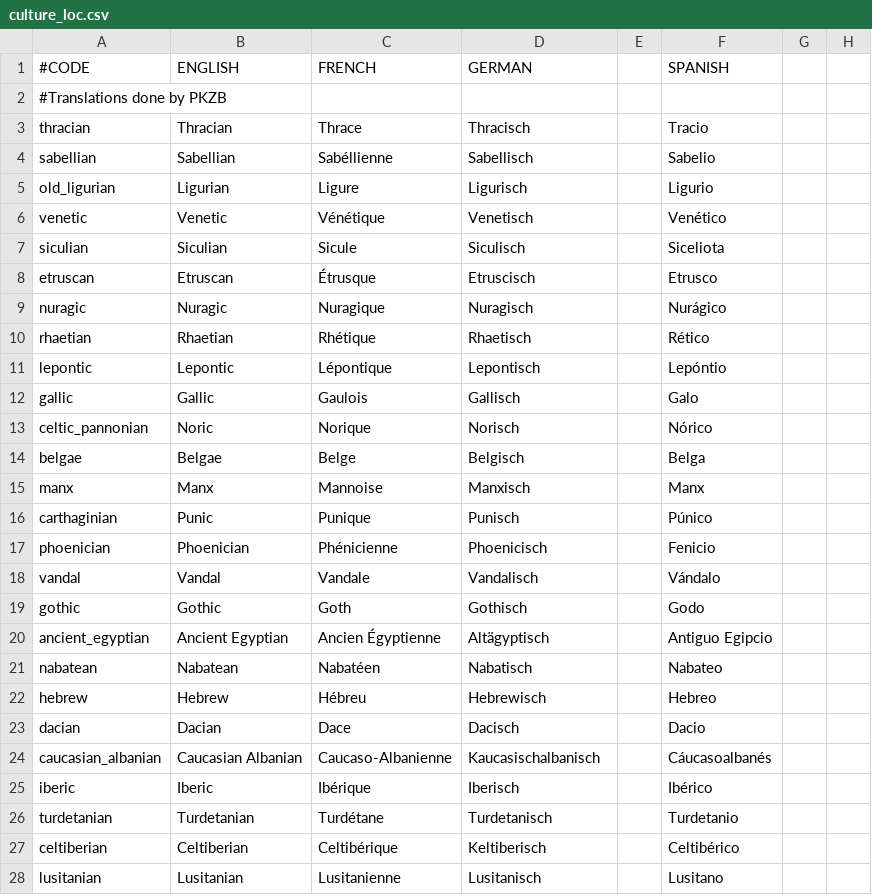
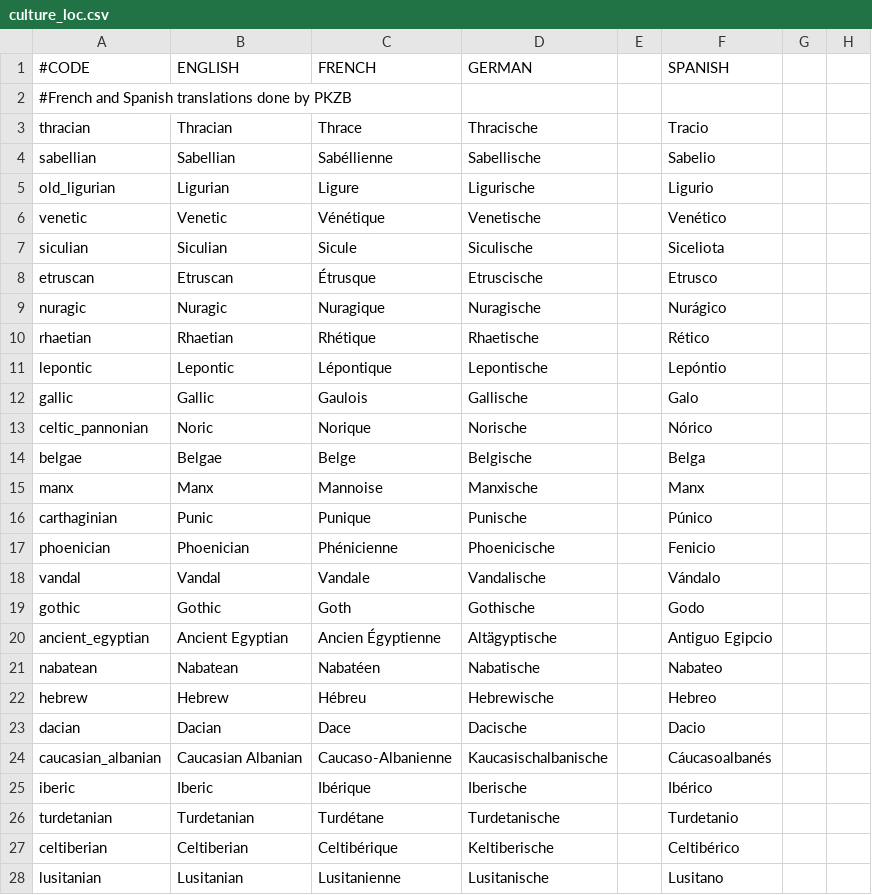
Before and after one commit to ParadoxGameConverters/ImperatorToCk2, a CSV file: ImperatorToCk2/DataFiles/defaultOutput/localization/culture_loc.csv, drawn as a sheet; only a part is shown; the diff covers the shown part only; the diff names each change by its address in the sheet, - before the commit and + after, or states it on an @@ line.

Commit message:
German and English typo fixes

```diff
--- a/ImperatorToCk2/DataFiles/defaultOutput/localization/culture_loc.csv
+++ b/ImperatorToCk2/DataFiles/defaultOutput/localization/culture_loc.csv
-A2 (#CODE): #Translations done by PKZB
+A2 (#CODE): #French and Spanish translations done by PKZB
-D3 (GERMAN): Thracisch
+D3 (GERMAN): Thracische
-D4 (GERMAN): Sabellisch
+D4 (GERMAN): Sabellische
-D5 (GERMAN): Ligurisch
+D5 (GERMAN): Ligurische
-D6 (GERMAN): Venetisch
+D6 (GERMAN): Venetische
-D7 (GERMAN): Siculisch
+D7 (GERMAN): Siculische
-D8 (GERMAN): Etruscisch
+D8 (GERMAN): Etruscische
-D9 (GERMAN): Nuragisch
+D9 (GERMAN): Nuragische
-D10 (GERMAN): Rhaetisch
+D10 (GERMAN): Rhaetische
-D11 (GERMAN): Lepontisch
+D11 (GERMAN): Lepontische
-D12 (GERMAN): Gallisch
+D12 (GERMAN): Gallische
-D13 (GERMAN): Norisch
+D13 (GERMAN): Norische
-D14 (GERMAN): Belgisch
+D14 (GERMAN): Belgische
-D15 (GERMAN): Manxisch
+D15 (GERMAN): Manxische
-D16 (GERMAN): Punisch
+D16 (GERMAN): Punische
-D17 (GERMAN): Phoenicisch
+D17 (GERMAN): Phoenicische
-D18 (GERMAN): Vandalisch
+D18 (GERMAN): Vandalische
-D19 (GERMAN): Gothisch
+D19 (GERMAN): Gothische
-D20 (GERMAN): Altägyptisch
+D20 (GERMAN): Altägyptische
-D21 (GERMAN): Nabatisch
+D21 (GERMAN): Nabatische
-D22 (GERMAN): Hebrewisch
+D22 (GERMAN): Hebrewische
-D23 (GERMAN): Dacisch
+D23 (GERMAN): Dacische
-D24 (GERMAN): Kaucasischalbanisch
+D24 (GERMAN): Kaucasischalbanische
-D25 (GERMAN): Iberisch
+D25 (GERMAN): Iberische
-D26 (GERMAN): Turdetanisch
+D26 (GERMAN): Turdetanische
-D27 (GERMAN): Keltiberisch
+D27 (GERMAN): Keltiberische
-D28 (GERMAN): Lusitanisch
+D28 (GERMAN): Lusitanische
```
Also changed, not shown: 10 edited cells elsewhere in this file, ImperatorToCk2/DataFiles/defaultOutput/localization/religion_loc.csv.
